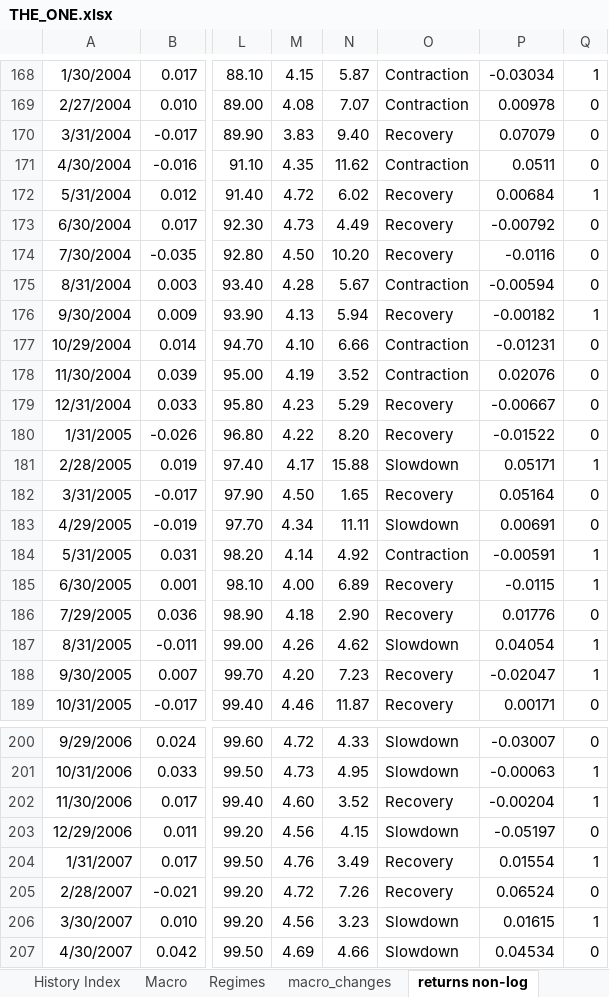
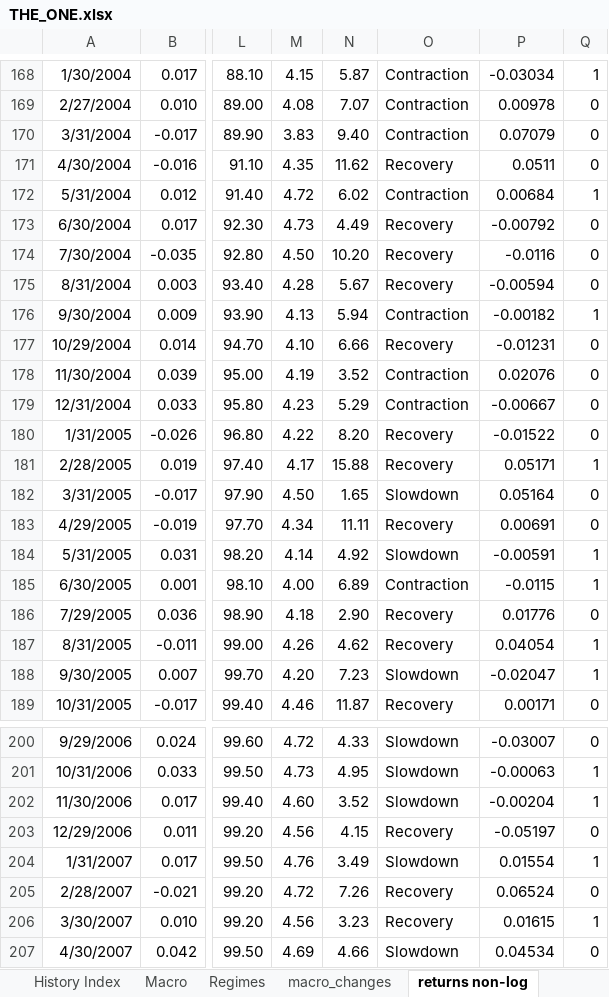
Before and after one commit to Elkkujou/Gradu, an Excel workbook: THE_ONE.xlsx, sheet returns non-log, drawn as a sheet; only a part is shown, gaps mark what is left out; values as stored, in another font and other column widths than the file's, no borders; the diff covers the shown part only; the diff names each change by its address in the sheet, - before the commit and + after, or states it on an @@ line.

```diff
--- a/THE_ONE.xlsx (sheet returns non-log)
+++ b/THE_ONE.xlsx (sheet returns non-log)
-O170: Recovery
+O170: Contraction
-O171: Contraction
+O171: Recovery
-O172: Recovery
+O172: Contraction
-O175: Contraction
+O175: Recovery
-O176: Recovery
+O176: Contraction
-O177: Contraction
+O177: Recovery
-O179: Recovery
+O179: Contraction
-O181: Slowdown
+O181: Recovery
-O182: Recovery
+O182: Slowdown
-O183: Slowdown
+O183: Recovery
-O184: Contraction
+O184: Slowdown
-O185: Recovery
+O185: Contraction
-O187: Slowdown
+O187: Recovery
-O188: Recovery
+O188: Slowdown
-O202: Recovery
+O202: Slowdown
-O203: Slowdown
+O203: Recovery
-O204: Recovery
+O204: Slowdown
-O206: Slowdown
+O206: Recovery
```
Also changed, not shown: 140 edited cells elsewhere in this sheet.
